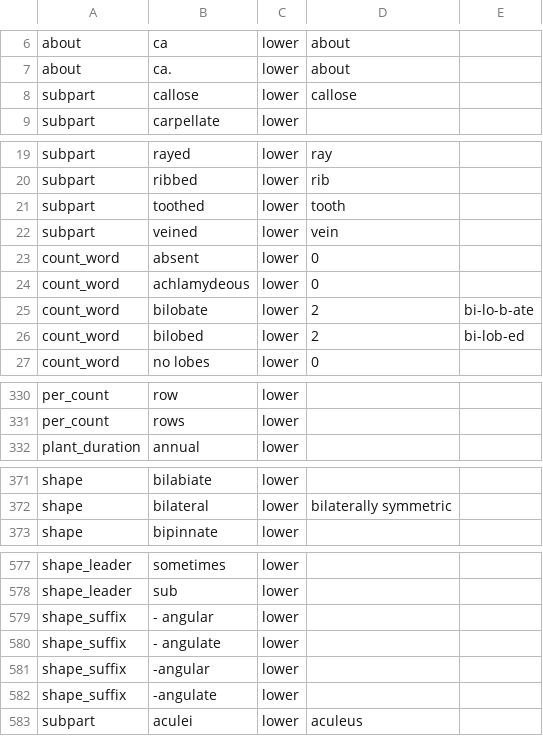
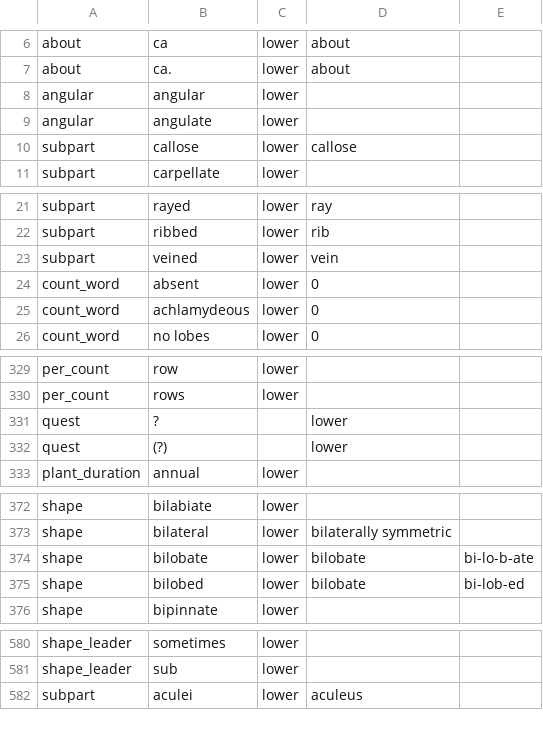
Before and after one commit to rafelafrance/traiter_efloras, a CSV file: efloras/vocabulary/terms.csv, drawn as a sheet; only a part is shown, gaps mark what is left out; removed rows and columns are numbered as before the commit, all else as after; the diff covers the shown part only; the diff names each change by its address in the sheet, - before the commit and + after, or states it on an @@ line.

```diff
--- a/efloras/vocabulary/terms.csv
+++ b/efloras/vocabulary/terms.csv
+row 8: angular | angular | lower
+row 9: angular | angulate | lower
-row 21: subpart | toothed | lower | tooth
-row 25: count_word | bilobate | lower | 2 | bi-lo-b-ate
-row 26: count_word | bilobed | lower | 2 | bi-lob-ed
+row 331: quest | ? |  | lower
+row 332: quest | (?) |  | lower
+row 374: shape | bilobate | lower | bilobate | bi-lo-b-ate
+row 375: shape | bilobed | lower | bilobate | bi-lob-ed
-row 579: shape_suffix | - angular | lower
-row 580: shape_suffix | - angulate | lower
-row 581: shape_suffix | -angular | lower
-row 582: shape_suffix | -angulate | lower
```
Also changed, not shown: 1 added row and 10 edited cells elsewhere in this file, 22 other files.
